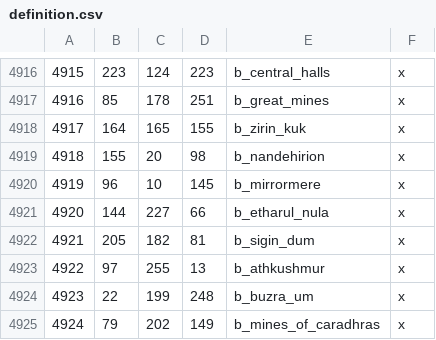
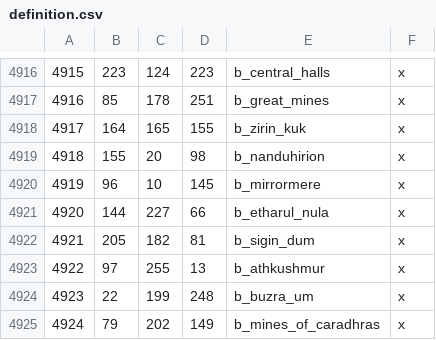
Before and after one commit to CK3RealmsinExile/RealmsInExile, a CSV file: LotRRealmsInExileDev/map_data/definition.csv, drawn as a sheet; only a part is shown, gaps mark what is left out.

Commit message:
Nanduhirion

```diff
--- a/LotRRealmsInExileDev/map_data/definition.csv
+++ b/LotRRealmsInExileDev/map_data/definition.csv
@@ -4918,3 +4918,3 @@
 4917;164;165;155;b_zirin_kuk;x
-4918;155;20;98;b_nandehirion;x
+4918;155;20;98;b_nanduhirion;x
 4919;96;10;145;b_mirrormere;x
```
Also changed, not shown: 5 other files.
